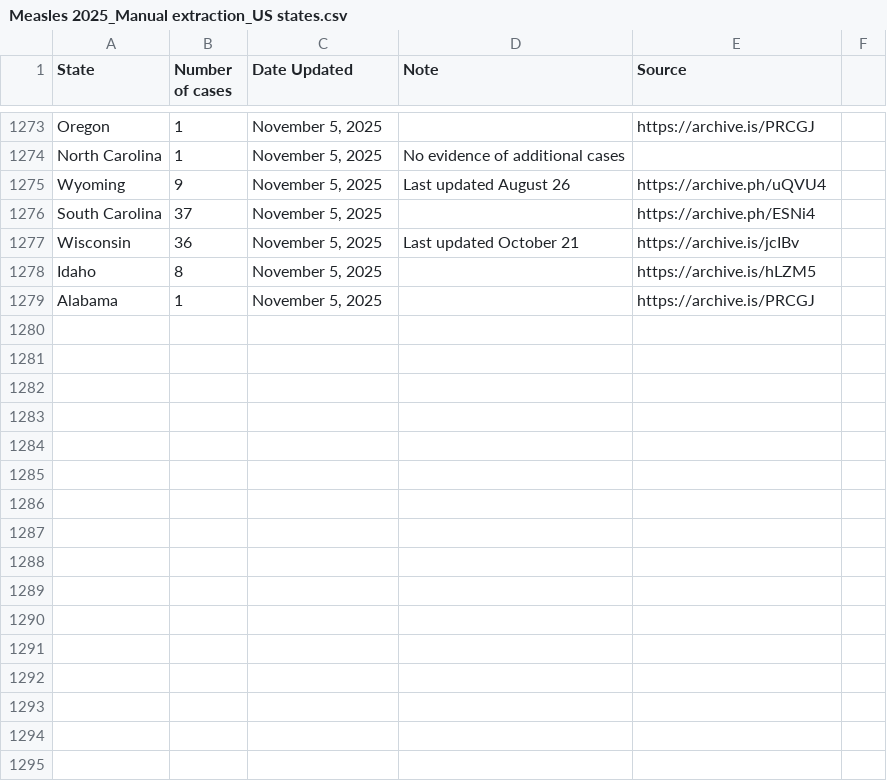
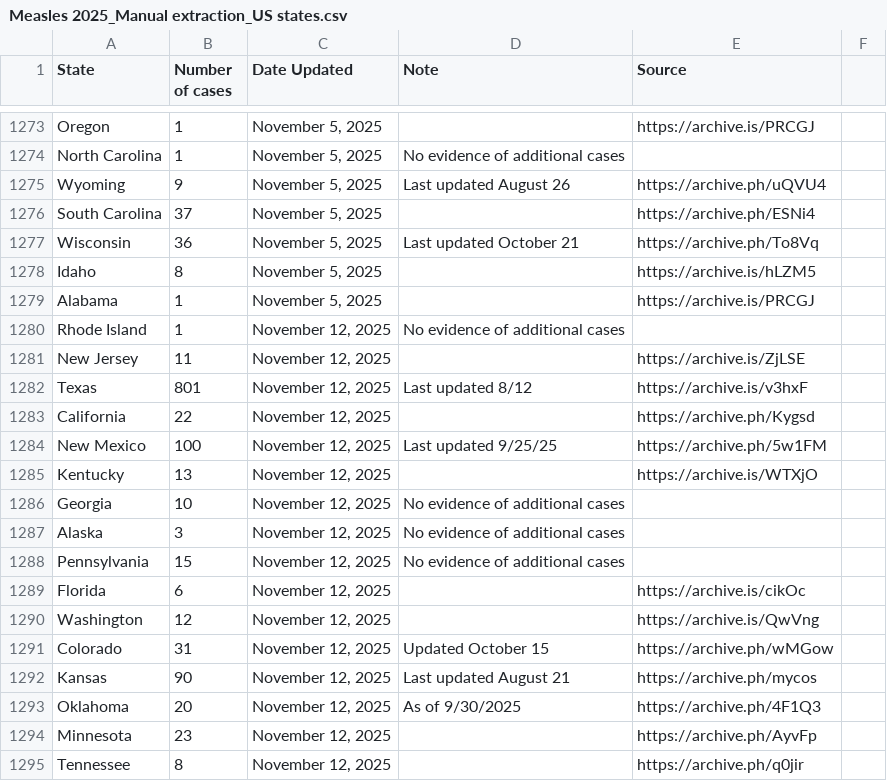
Before and after one commit to ehulland/measles_TX, a CSV file: Data/Measles 2025_Manual extraction_US states.csv, drawn as a sheet; only a part is shown, gaps mark what is left out; the diff covers the shown part only.

Commit message:
Update Measles 2025_Manual extraction_US states.csv
Manual update for 11/12/2025

```diff
--- a/Data/Measles 2025_Manual extraction_US states.csv
+++ b/Data/Measles 2025_Manual extraction_US states.csv
@@ -1276,4 +1276,20 @@ Wyoming,9,"November 5, 2025","Last updated August 26",https://archive.ph/uQVU4,
 South Carolina,37,"November 5, 2025",,https://archive.ph/ESNi4,
-Wisconsin,36,"November 5, 2025","Last updated October 21",https://archive.is/jcIBv,
+Wisconsin,36,"November 5, 2025","Last updated October 21",https://archive.ph/To8Vq,
 Idaho,8,"November 5, 2025",,https://archive.is/hLZM5,
 Alabama,1,"November 5, 2025",,https://archive.is/PRCGJ,
+Rhode Island,1,"November 12, 2025","No evidence of additional cases",,
+New Jersey,11,"November 12, 2025",,https://archive.is/ZjLSE,
+Texas,801,"November 12, 2025","Last updated 8/12",https://archive.is/v3hxF,
+California,22,"November 12, 2025",,https://archive.ph/Kygsd,
+New Mexico,100,"November 12, 2025","Last updated 9/25/25",https://archive.ph/5w1FM,
+Kentucky,13,"November 12, 2025",,https://archive.is/WTXjO,
+Georgia,10,"November 12, 2025","No evidence of additional cases",,
+Alaska,3,"November 12, 2025","No evidence of additional cases",,
+Pennsylvania,15,"November 12, 2025","No evidence of additional cases",,
+Florida,6,"November 12, 2025",,https://archive.is/cikOc,
+Washington,12,"November 12, 2025",,https://archive.is/QwVng,
+Colorado,31,"November 12, 2025","Updated October 15",https://archive.ph/wMGow,
+Kansas,90,"November 12, 2025","Last updated August 21",https://archive.ph/mycos,
+Oklahoma,20,"November 12, 2025","As of 9/30/2025",https://archive.ph/4F1Q3,
+Minnesota,23,"November 12, 2025",,https://archive.ph/AyvFp,
+Tennessee,8,"November 12, 2025",,https://archive.ph/q0jir,
```
Also changed, not shown: 28 added rows elsewhere in this file.
